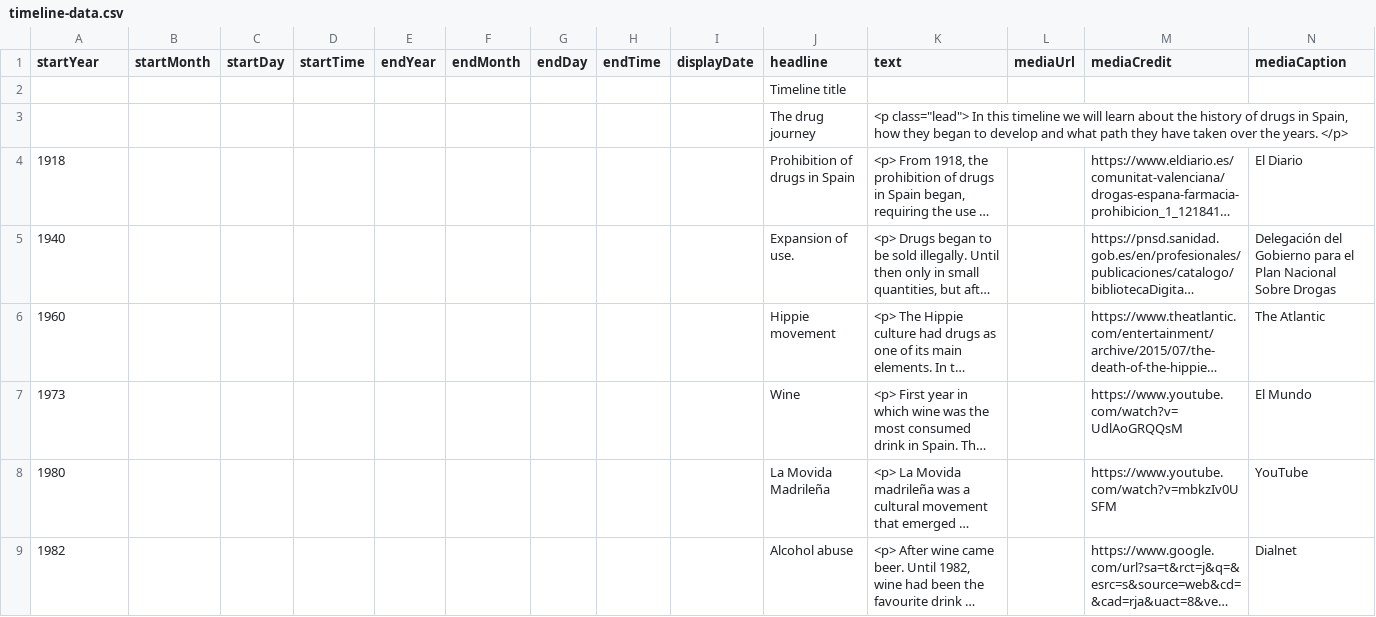
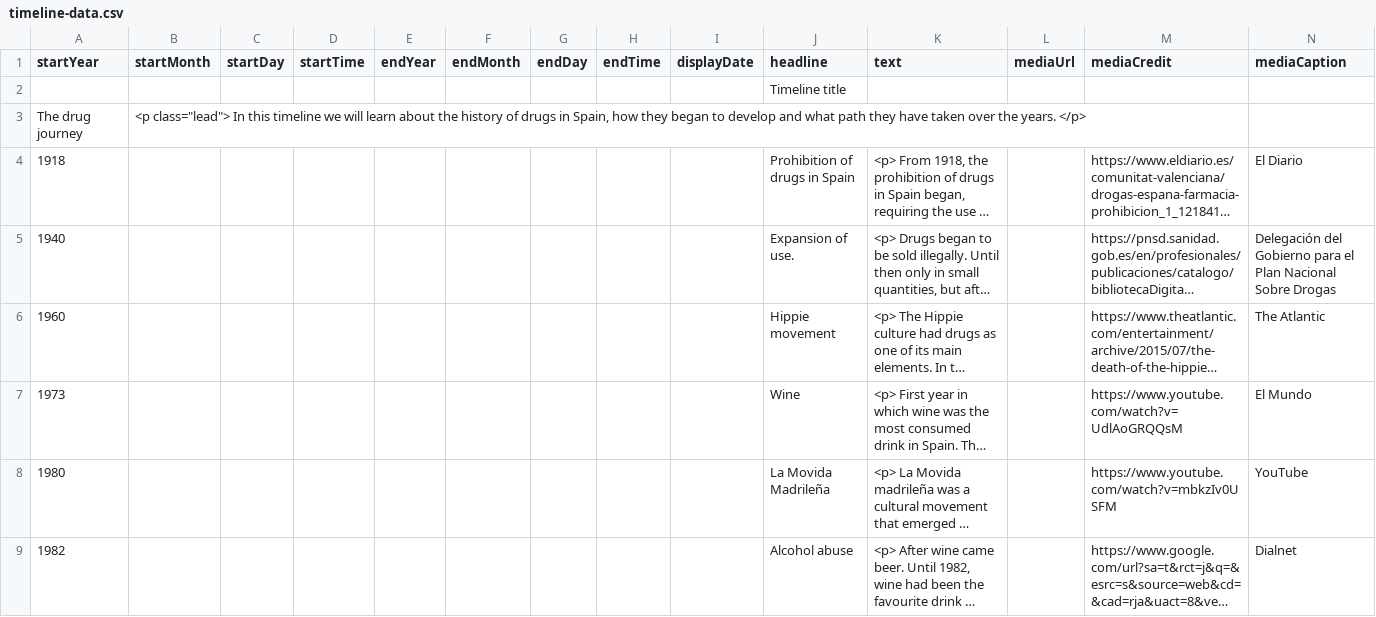
Before and after one commit to amaiagarciap/MSGW2021-timeline, a CSV file: group3/timeline-data.csv, drawn as a sheet; only a part is shown; long unchanged cells end in …; removed rows and columns are numbered as before the commit, all else as after; rows hold the shown columns only; the diff names each change by its address in the sheet, - before the commit and + after, or states it on an @@ line.

Commit message:
Update timeline-data.csv

```diff
--- a/group3/timeline-data.csv
+++ b/group3/timeline-data.csv
-row 3:  |  |  |  |  |  |  |  |  | The drug journey | <p class="lead"> In this timeline we will learn about the history of drugs in Spain, how they began to develop and what path they have taken over the years. </p>
+row 3: The drug journey | <p class="lead"> In this timeline we will learn about the history of drugs in Spain, how they began to develop and what path they have taken over the years. </p>
```
